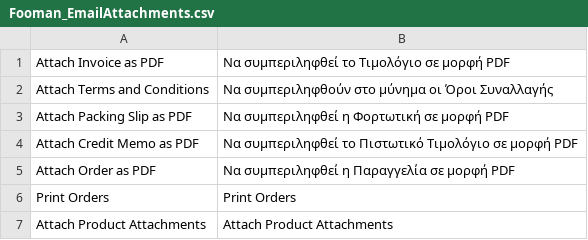
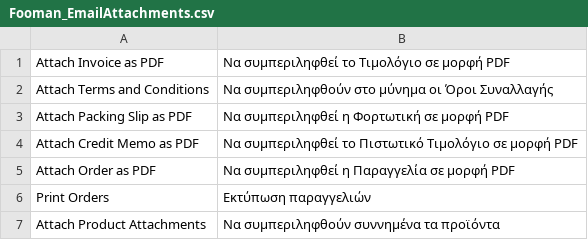
Before and after one commit to fooman/emailattachments, a CSV file: app/locale/gr_GR/Fooman_EmailAttachments.csv, drawn as a sheet.

```diff
--- a/app/locale/gr_GR/Fooman_EmailAttachments.csv
+++ b/app/locale/gr_GR/Fooman_EmailAttachments.csv
@@ -5,3 +5,3 @@
 "Attach Order as PDF","Να συμπεριληφθεί η Παραγγελία σε μορφή PDF"
-"Print Orders","Print Orders"
-"Attach Product Attachments","Attach Product Attachments"
+"Print Orders","Εκτύπωση παραγγελιών"
+"Attach Product Attachments","Να συμπεριληφθούν συννημένα τα προϊόντα"
```
Also changed, not shown: 8 other files.
